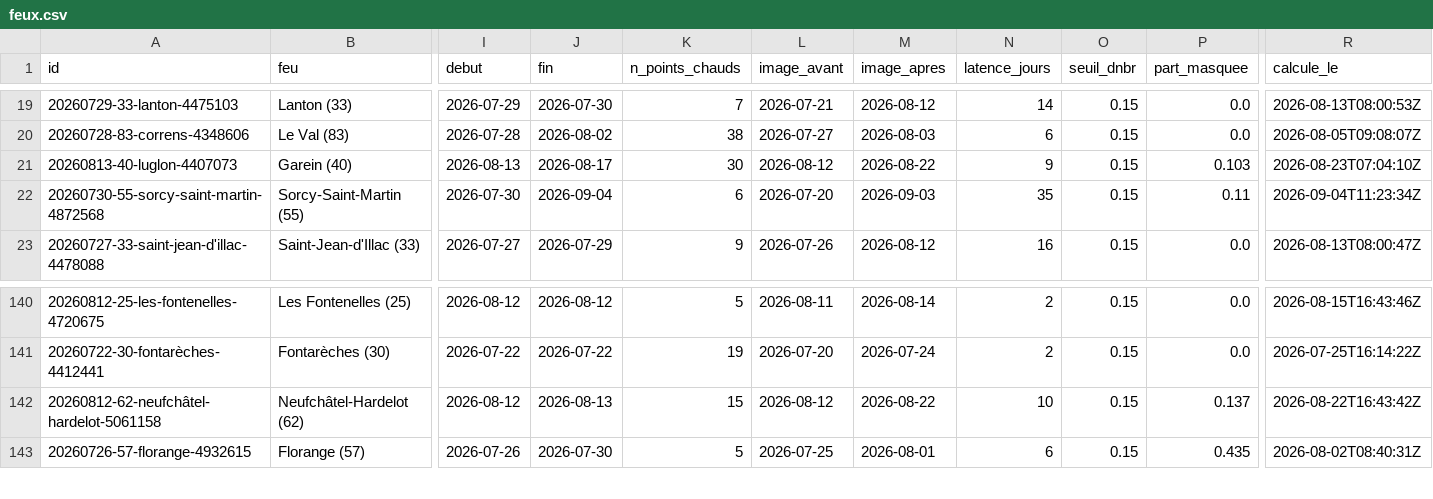
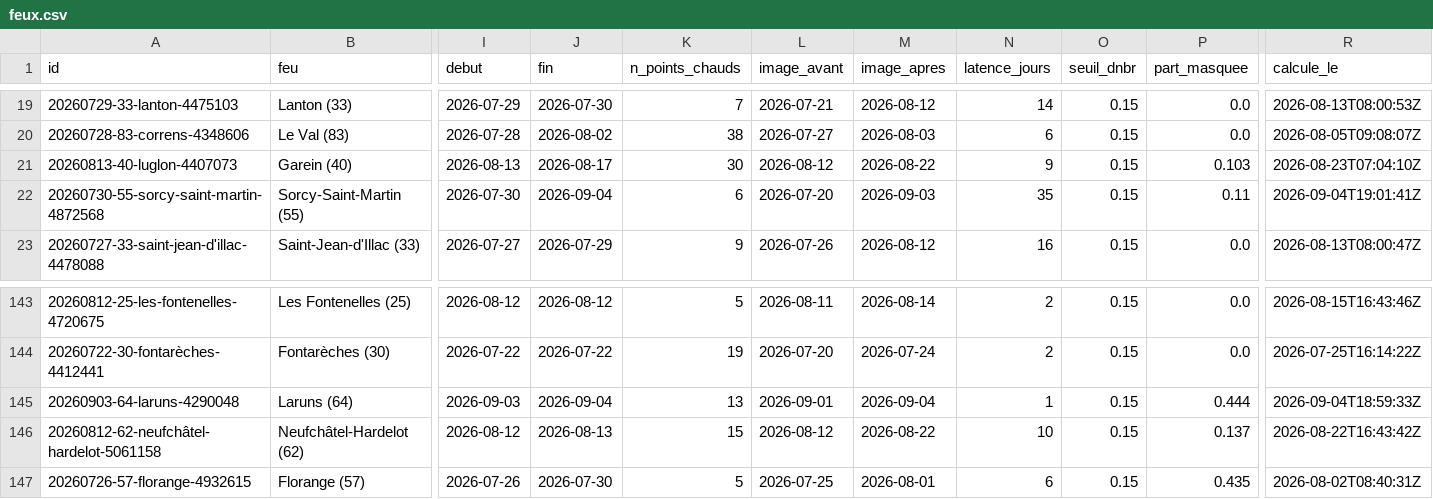
Before and after one commit to r0bp3nguin/brulis, a CSV file: site/data/feux.csv, drawn as a sheet; only a part is shown, gaps mark what is left out; rows hold the shown columns only; the diff covers the shown part only; the diff names each change by its address in the sheet, - before the commit and + after, or states it on an @@ line.

```diff
--- a/site/data/feux.csv
+++ b/site/data/feux.csv
-R22 (calcule_le): 2026-09-04T11:23:34Z
+R22 (calcule_le): 2026-09-04T19:01:41Z
+row 145: 20260903-64-laruns-4290048 | Laruns (64) | 2026-09-03 | 2026-09-04 | 13 | 2026-09-01 | 2026-09-04 | 1 | 0.15 | 0.444 | 2026-09-04T18:59:33Z
```
Also changed, not shown: 7 added rows, 4 removed rows and 11 edited cells elsewhere in this file, 38 other files.
